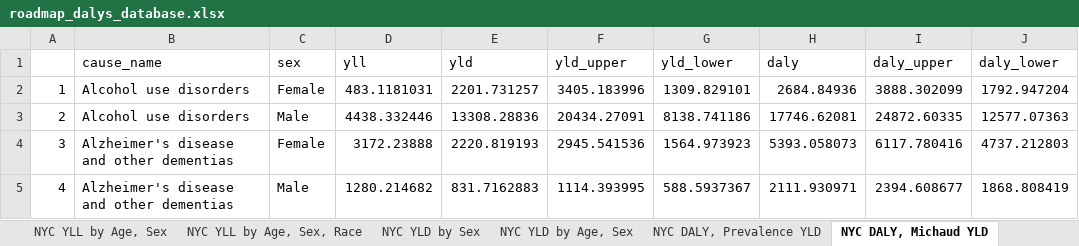
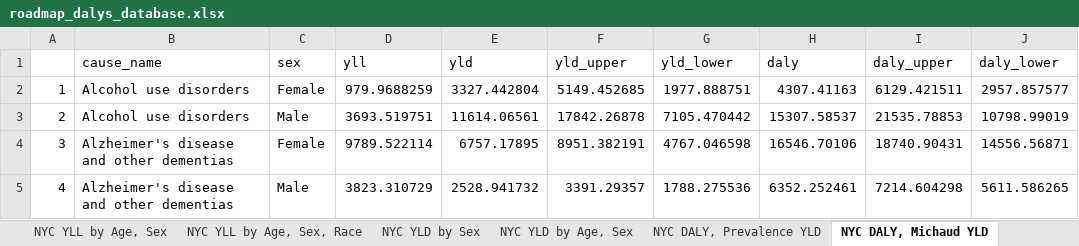
Before and after one commit to rcquan/roadmap, an Excel workbook: piece1/dalys/roadmap_dalys_database.xlsx, sheet NYC DALY, Michaud YLD, drawn as a sheet; only a part is shown; values as stored, in another font and other column widths than the file's, no borders; the diff covers the shown part only; the diff names each change by its address in the sheet, - before the commit and + after, or states it on an @@ line.

```diff
--- a/piece1/dalys/roadmap_dalys_database.xlsx (sheet NYC DALY, Michaud YLD)
+++ b/piece1/dalys/roadmap_dalys_database.xlsx (sheet NYC DALY, Michaud YLD)
-D2 (yll): 483.1181031
+D2 (yll): 979.9688259
-E2 (yld): 2201.731257
+E2 (yld): 3327.442804
-F2 (yld_upper): 3405.183996
+F2 (yld_upper): 5149.452685
-G2 (yld_lower): 1309.829101
+G2 (yld_lower): 1977.888751
-H2 (daly): 2684.84936
+H2 (daly): 4307.41163
-I2 (daly_upper): 3888.302099
+I2 (daly_upper): 6129.421511
-J2 (daly_lower): 1792.947204
+J2 (daly_lower): 2957.857577
-D3 (yll): 4438.332446
+D3 (yll): 3693.519751
-E3 (yld): 13308.28836
+E3 (yld): 11614.06561
-F3 (yld_upper): 20434.27091
+F3 (yld_upper): 17842.26878
-G3 (yld_lower): 8138.741186
+G3 (yld_lower): 7105.470442
-H3 (daly): 17746.62081
+H3 (daly): 15307.58537
-I3 (daly_upper): 24872.60335
+I3 (daly_upper): 21535.78853
-J3 (daly_lower): 12577.07363
+J3 (daly_lower): 10798.99019
-D4 (yll): 3172.23888
+D4 (yll): 9789.522114
-E4 (yld): 2220.819193
+E4 (yld): 6757.17895
-F4 (yld_upper): 2945.541536
+F4 (yld_upper): 8951.382191
-G4 (yld_lower): 1564.973923
+G4 (yld_lower): 4767.046598
-H4 (daly): 5393.058073
+H4 (daly): 16546.70106
-I4 (daly_upper): 6117.780416
+I4 (daly_upper): 18740.90431
-J4 (daly_lower): 4737.212803
+J4 (daly_lower): 14556.56871
-D5 (yll): 1280.214682
+D5 (yll): 3823.310729
-E5 (yld): 831.7162883
+E5 (yld): 2528.941732
-F5 (yld_upper): 1114.393995
+F5 (yld_upper): 3391.29357
-G5 (yld_lower): 588.5937367
+G5 (yld_lower): 1788.275536
-H5 (daly): 2111.930971
+H5 (daly): 6352.252461
-I5 (daly_upper): 2394.608677
+I5 (daly_upper): 7214.604298
-J5 (daly_lower): 1868.808419
+J5 (daly_lower): 5611.586265
```
Also changed, not shown: 4 added rows, 4 removed rows and 298 edited cells elsewhere in this sheet, sheet NYC YLL by Age, Sex, Race, sheet NYC YLL by Age, Sex, sheet NYC DALY, Prevalence YLD, sheet NYC YLD by Sex, sheet NYC YLD by Age, Sex, 30 other files.
